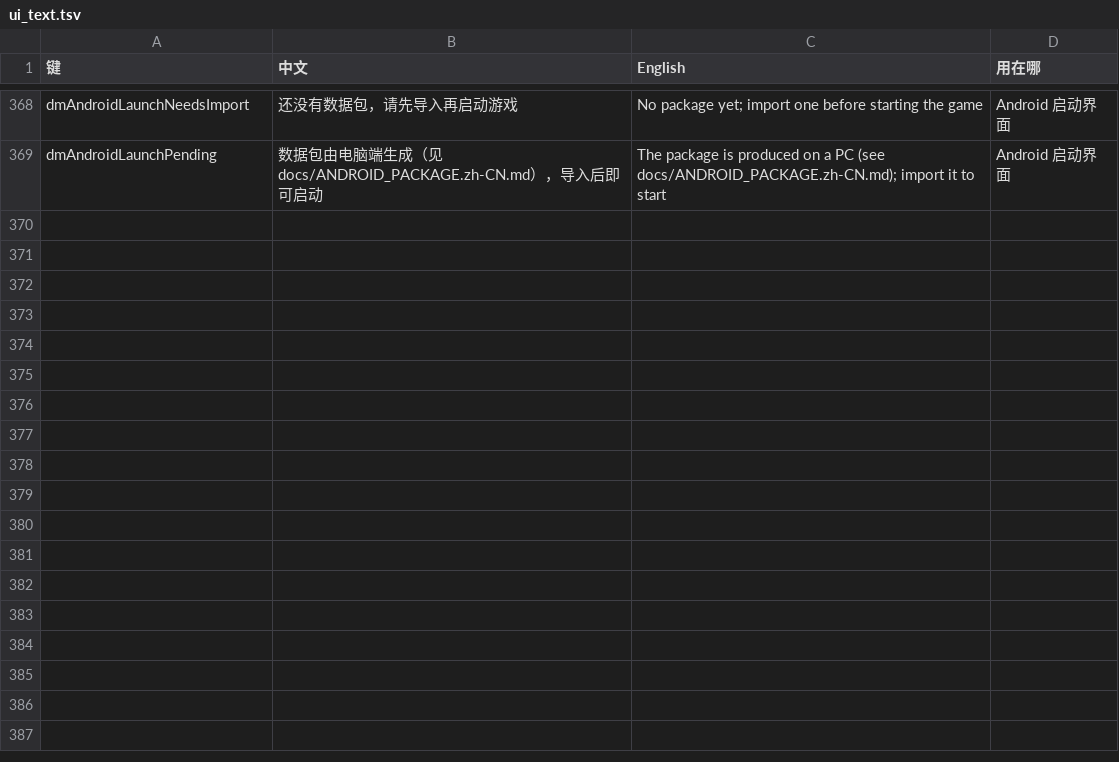
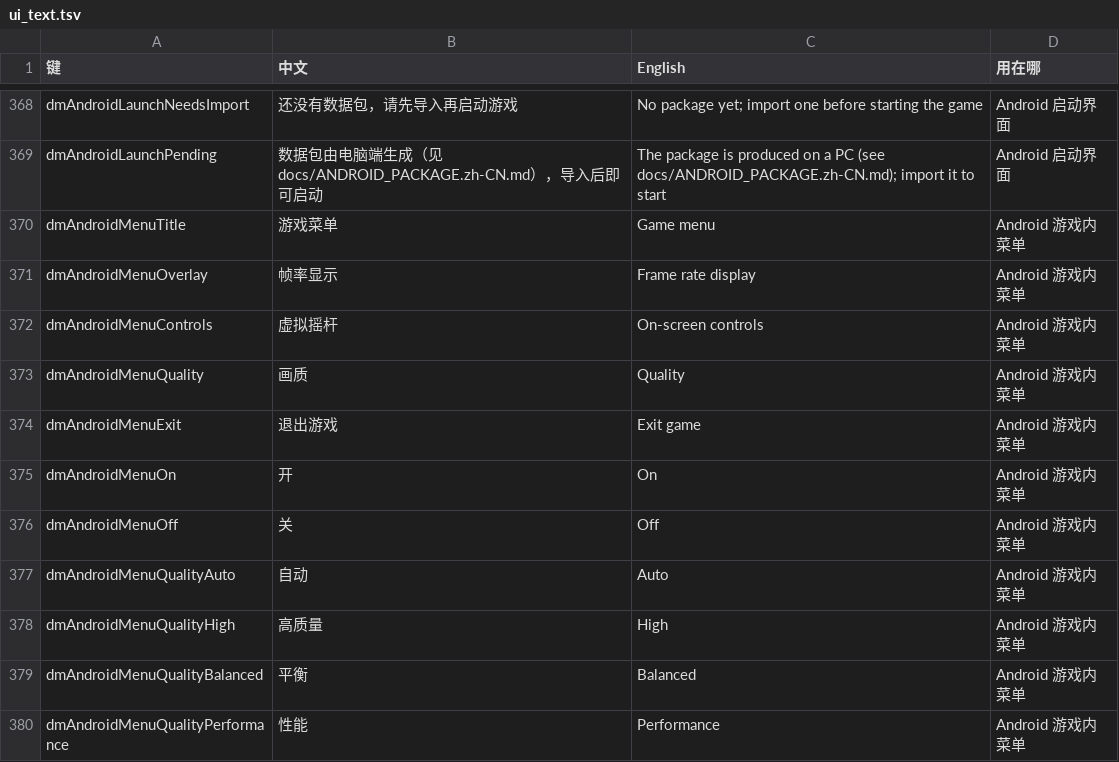
Before and after one commit to Quaker-J/d2r-android, a TSV file: dm/i18n/ui_text.tsv, drawn as a sheet; only a part is shown, gaps mark what is left out; the diff names each change by its address in the sheet, - before the commit and + after, or states it on an @@ line.

```diff
--- a/dm/i18n/ui_text.tsv
+++ b/dm/i18n/ui_text.tsv
+row 370: dmAndroidMenuTitle | 游戏菜单 | Game menu | Android 游戏内菜单
+row 371: dmAndroidMenuOverlay | 帧率显示 | Frame rate display | Android 游戏内菜单
+row 372: dmAndroidMenuControls | 虚拟摇杆 | On-screen controls | Android 游戏内菜单
+row 373: dmAndroidMenuQuality | 画质 | Quality | Android 游戏内菜单
+row 374: dmAndroidMenuExit | 退出游戏 | Exit game | Android 游戏内菜单
+row 375: dmAndroidMenuOn | 开 | On | Android 游戏内菜单
+row 376: dmAndroidMenuOff | 关 | Off | Android 游戏内菜单
+row 377: dmAndroidMenuQualityAuto | 自动 | Auto | Android 游戏内菜单
+row 378: dmAndroidMenuQualityHigh | 高质量 | High | Android 游戏内菜单
+row 379: dmAndroidMenuQualityBalanced | 平衡 | Balanced | Android 游戏内菜单
+row 380: dmAndroidMenuQualityPerformance | 性能 | Performance | Android 游戏内菜单
```
Also changed, not shown: 9 other files.
